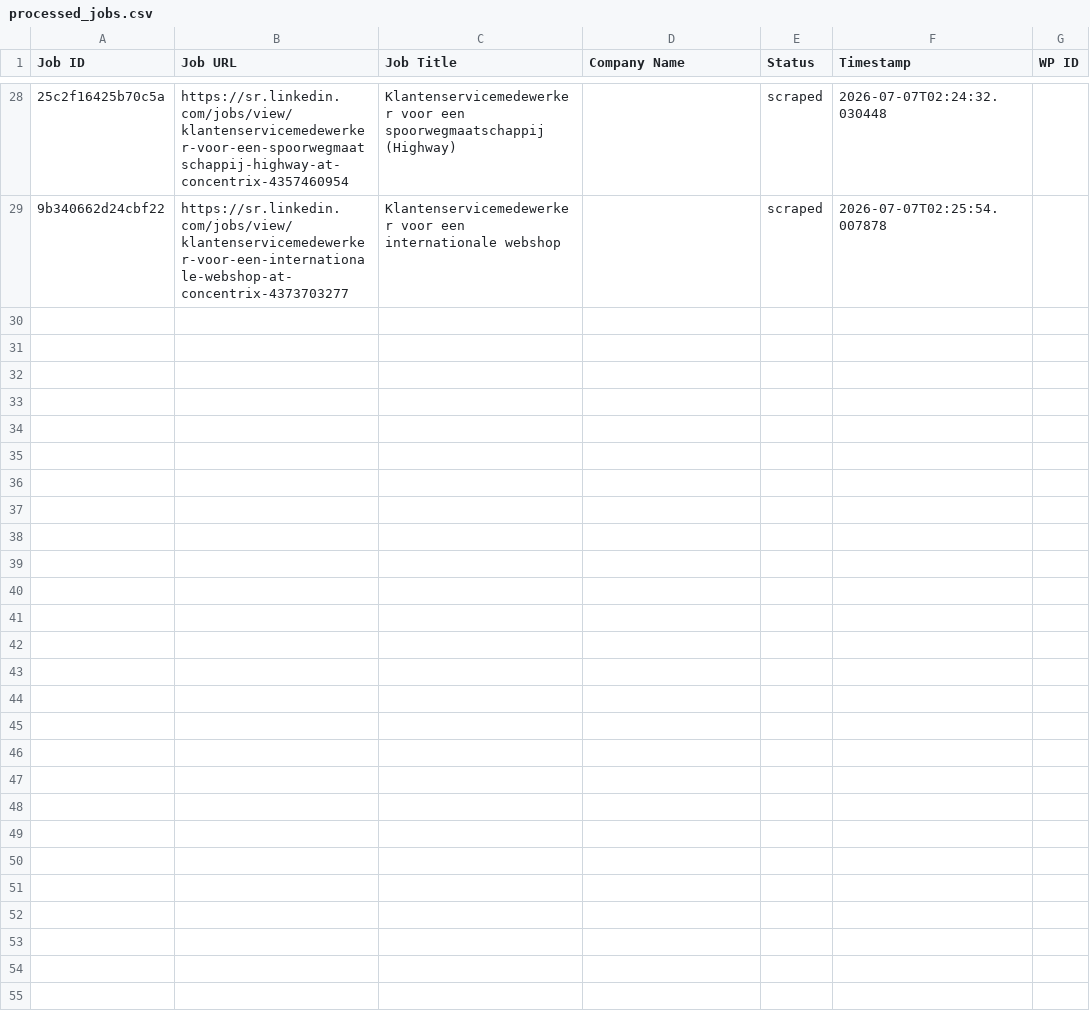
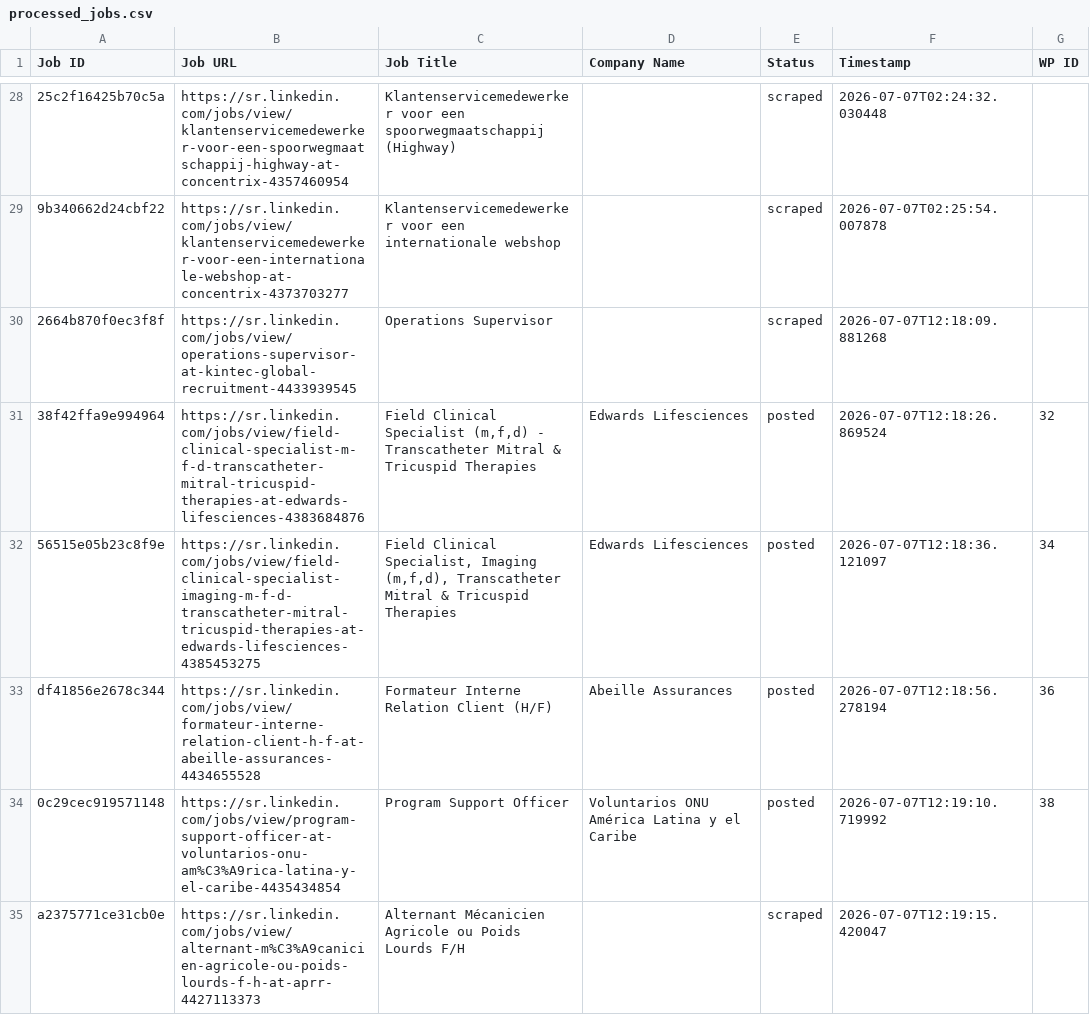
Before and after one commit to vindoky/sr, a CSV file: processed_jobs.csv, drawn as a sheet; only a part is shown, gaps mark what is left out; the diff names each change by its address in the sheet, - before the commit and + after, or states it on an @@ line.

```diff
--- a/processed_jobs.csv
+++ b/processed_jobs.csv
+row 30: 2664b870f0ec3f8f | https://sr.linkedin.com/jobs/view/operations-supervisor-at-kintec-global-recruitment-4433939545 | Operations Supervisor |  | scraped | 2026-07-07T12:18:09.881268
+row 31: 38f42ffa9e994964 | https://sr.linkedin.com/jobs/view/field-clinical-specialist-m-f-d-transcatheter-mitral-tricuspid-therapies-at-edwards-lifesciences-4383684876 | Field Clinical Specialist (m,f,d) - Transcatheter Mitral & Tricuspid Therapies | Edwards Lifesciences | posted | 2026-07-07T12:18:26.869524 | 32
+row 32: 56515e05b23c8f9e | https://sr.linkedin.com/jobs/view/field-clinical-specialist-imaging-m-f-d-transcatheter-mitral-tricuspid-therapies-at-edwards-lifesciences-4385453275 | Field Clinical Specialist, Imaging (m,f,d), Transcatheter Mitral & Tricuspid Therapies | Edwards Lifesciences | posted | 2026-07-07T12:18:36.121097 | 34
+row 33: df41856e2678c344 | https://sr.linkedin.com/jobs/view/formateur-interne-relation-client-h-f-at-abeille-assurances-4434655528 | Formateur Interne Relation Client (H/F) | Abeille Assurances | posted | 2026-07-07T12:18:56.278194 | 36
+row 34: 0c29cec919571148 | https://sr.linkedin.com/jobs/view/program-support-officer-at-voluntarios-onu-am%C3%A9rica-latina-y-el-caribe-4435434854 | Program Support Officer | Voluntarios ONU América Latina y el Caribe | posted | 2026-07-07T12:19:10.719992 | 38
+row 35: a2375771ce31cb0e | https://sr.linkedin.com/jobs/view/alternant-m%C3%A9canicien-agricole-ou-poids-lourds-f-h-at-aprr-4427113373 | Alternant Mécanicien Agricole ou Poids Lourds F/H |  | scraped | 2026-07-07T12:19:15.420047
```
